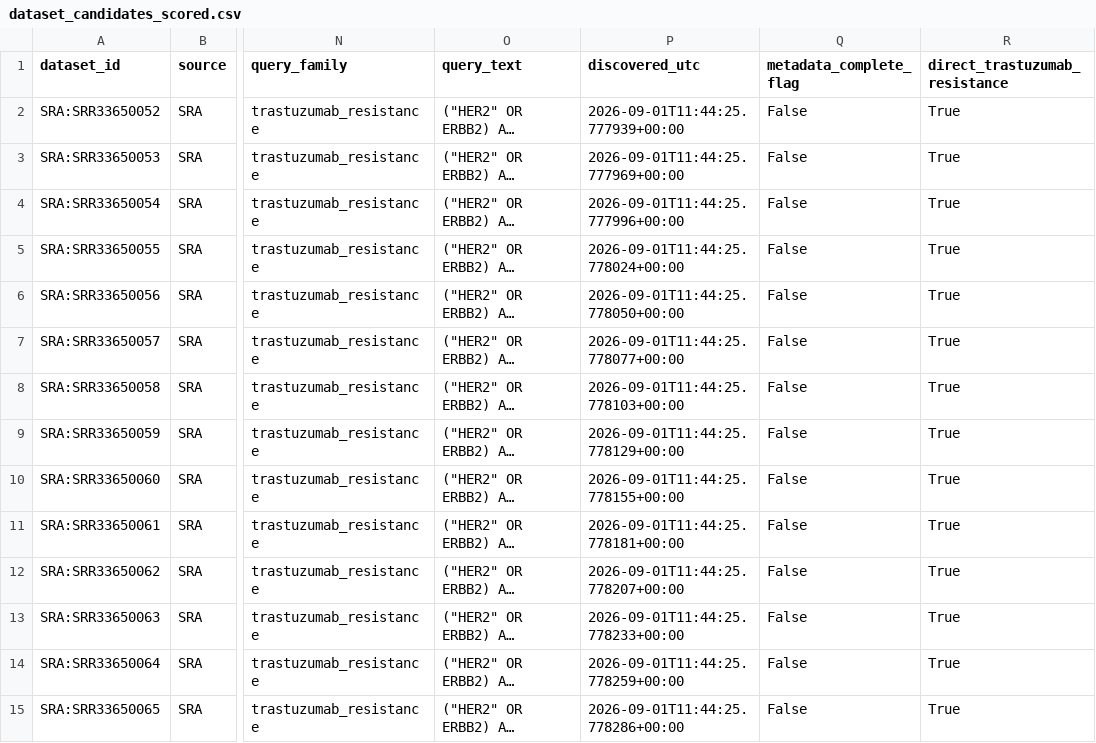
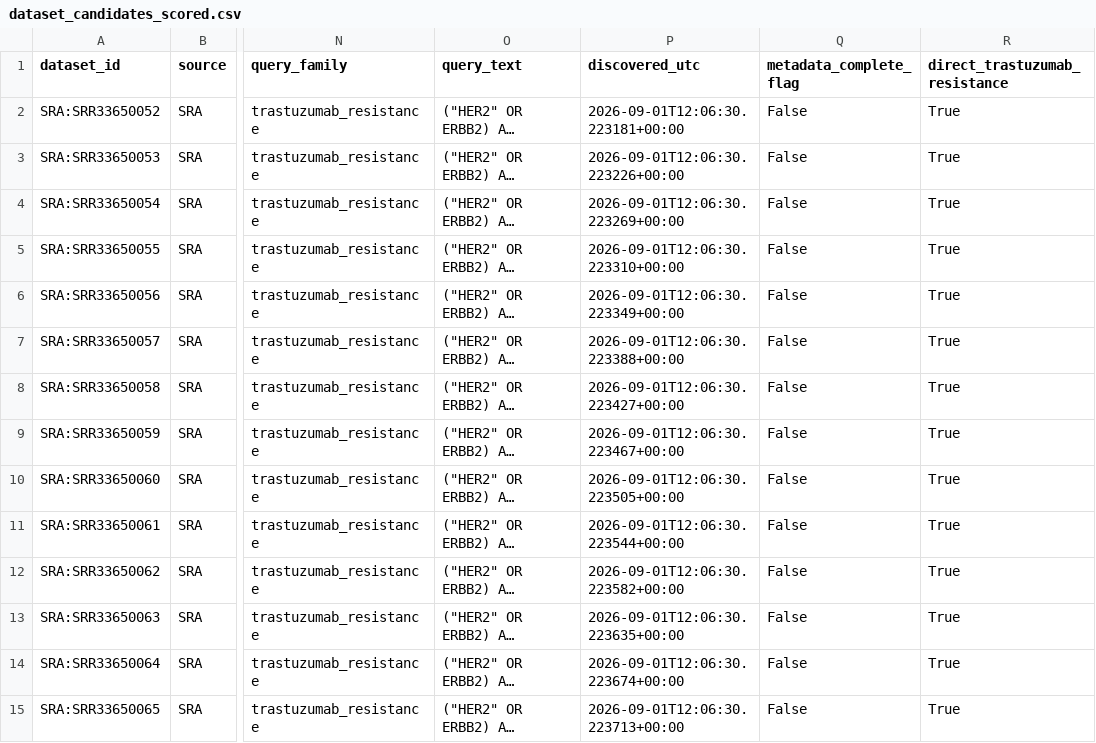
Before and after one commit to JetJustineEspanola/ATLAS-Advanced-Therapeutic-Lead-Analysis-for-Signature-Systems-, a CSV file: data/discovery/dataset_candidates_scored.csv, drawn as a sheet; only a part is shown, gaps mark what is left out; long unchanged cells end in …; the diff covers the shown part only; the diff names each change by its address in the sheet, - before the commit and + after, or states it on an @@ line.

```diff
--- a/data/discovery/dataset_candidates_scored.csv
+++ b/data/discovery/dataset_candidates_scored.csv
-P2 (discovered_utc): 2026-09-01T11:44:25.777939+00:00
+P2 (discovered_utc): 2026-09-01T12:06:30.223181+00:00
-P3 (discovered_utc): 2026-09-01T11:44:25.777969+00:00
+P3 (discovered_utc): 2026-09-01T12:06:30.223226+00:00
-P4 (discovered_utc): 2026-09-01T11:44:25.777996+00:00
+P4 (discovered_utc): 2026-09-01T12:06:30.223269+00:00
-P5 (discovered_utc): 2026-09-01T11:44:25.778024+00:00
+P5 (discovered_utc): 2026-09-01T12:06:30.223310+00:00
-P6 (discovered_utc): 2026-09-01T11:44:25.778050+00:00
+P6 (discovered_utc): 2026-09-01T12:06:30.223349+00:00
-P7 (discovered_utc): 2026-09-01T11:44:25.778077+00:00
+P7 (discovered_utc): 2026-09-01T12:06:30.223388+00:00
-P8 (discovered_utc): 2026-09-01T11:44:25.778103+00:00
+P8 (discovered_utc): 2026-09-01T12:06:30.223427+00:00
-P9 (discovered_utc): 2026-09-01T11:44:25.778129+00:00
+P9 (discovered_utc): 2026-09-01T12:06:30.223467+00:00
-P10 (discovered_utc): 2026-09-01T11:44:25.778155+00:00
+P10 (discovered_utc): 2026-09-01T12:06:30.223505+00:00
-P11 (discovered_utc): 2026-09-01T11:44:25.778181+00:00
+P11 (discovered_utc): 2026-09-01T12:06:30.223544+00:00
-P12 (discovered_utc): 2026-09-01T11:44:25.778207+00:00
+P12 (discovered_utc): 2026-09-01T12:06:30.223582+00:00
-P13 (discovered_utc): 2026-09-01T11:44:25.778233+00:00
+P13 (discovered_utc): 2026-09-01T12:06:30.223635+00:00
-P14 (discovered_utc): 2026-09-01T11:44:25.778259+00:00
+P14 (discovered_utc): 2026-09-01T12:06:30.223674+00:00
-P15 (discovered_utc): 2026-09-01T11:44:25.778286+00:00
+P15 (discovered_utc): 2026-09-01T12:06:30.223713+00:00
```
Also changed, not shown: 154 edited cells elsewhere in this file, data/discovery/dataset_candidates.csv, data/enriched/dataset_candidates_independence_scored.csv, 9 other files.
